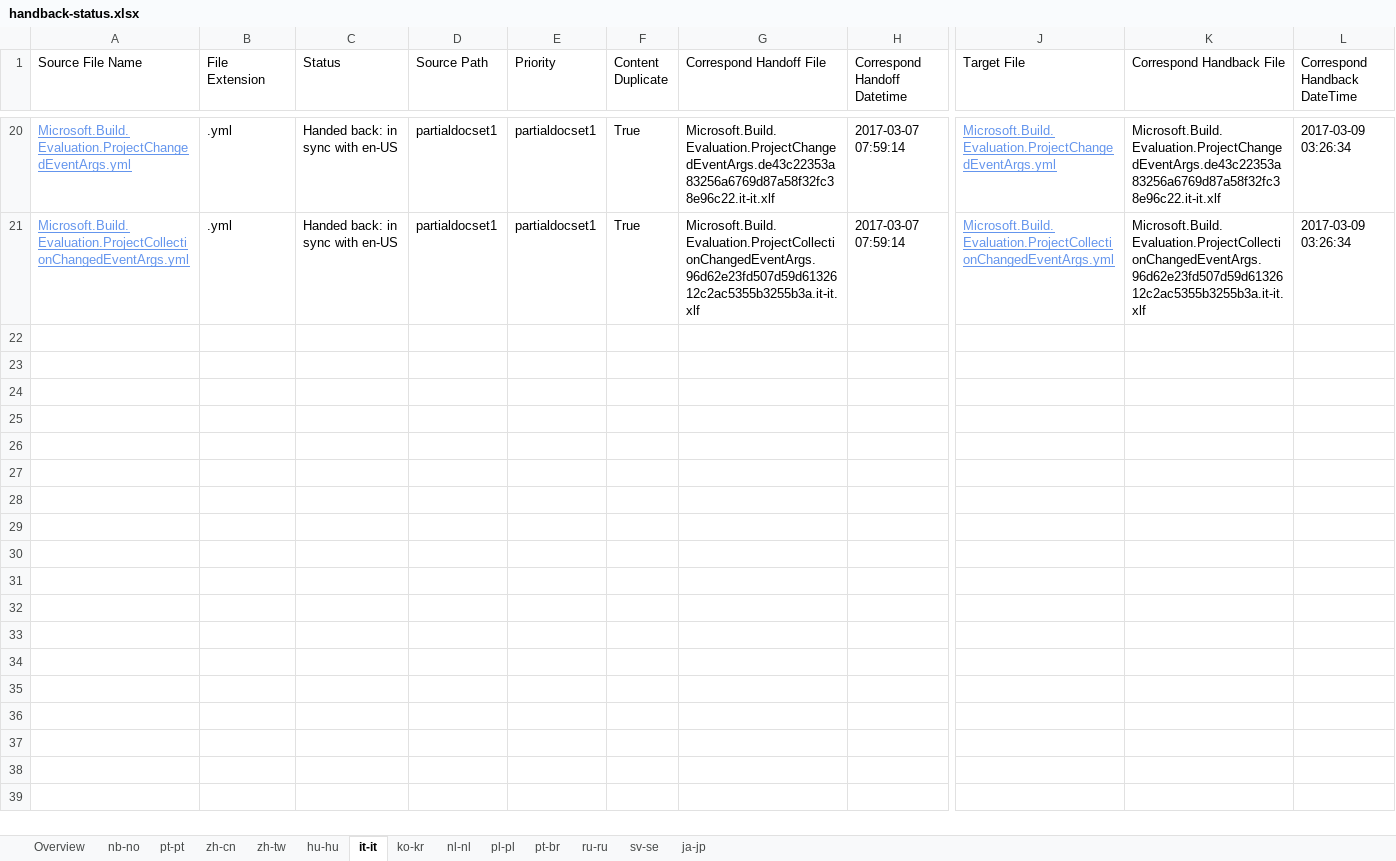
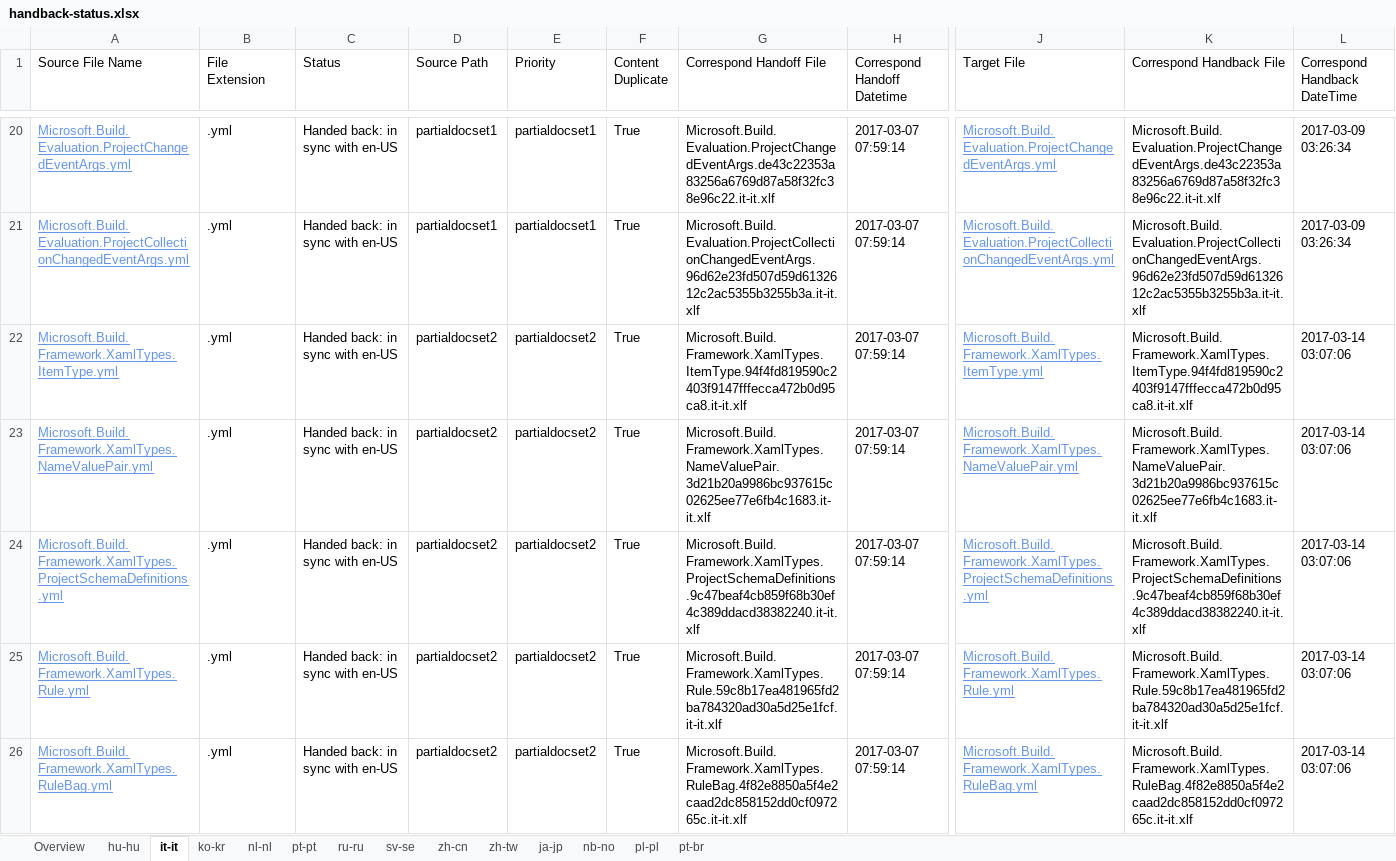
Before and after one commit to OpenLocalizationTestOrg/ECMA2YamlTestRepo2.handback, an Excel workbook: ol-handback/OpenLocalizationTestOrg/ECMA2YamlTestRepo2/master/handback-status.xlsx, sheet it-it, drawn as a sheet; only a part is shown, gaps mark what is left out; values as stored, in another font and other column widths than the file's, no borders; table styles not drawn; rows hold the shown columns only; the diff covers the shown part only; the diff names each change by its address in the sheet, - before the commit and + after, or states it on an @@ line.

```diff
--- a/ol-handback/OpenLocalizationTestOrg/ECMA2YamlTestRepo2/master/handback-status.xlsx (sheet it-it)
+++ b/ol-handback/OpenLocalizationTestOrg/ECMA2YamlTestRepo2/master/handback-status.xlsx (sheet it-it)
@@ sheet tab order changed: Overview | hu-hu | it-it | ko-kr | nl-nl | pt-pt | ru-ru | sv-se | zh-cn | zh-tw | ja-jp | nb-no | pl-pl | pt-br @@
+row 22: Microsoft.Build.Framework.XamlTypes.ItemType.yml | .yml | Handed back: in sync with en-US | partialdocset2 | partialdocset2 | True | Microsoft.Build.Framework.XamlTypes.ItemType.94f4fd819590c2403f9147fffecca472b0d95ca8.it-it.xlf | 2017-03-07 07:59:14 | Microsoft.Build.Framework.XamlTypes.ItemType.yml | Microsoft.Build.Framework.XamlTypes.ItemType.94f4fd819590c2403f9147fffecca472b0d95ca8.it-it.xlf | 2017-03-14 03:07:06
+row 23: Microsoft.Build.Framework.XamlTypes.NameValuePair.yml | .yml | Handed back: in sync with en-US | partialdocset2 | partialdocset2 | True | Microsoft.Build.Framework.XamlTypes.NameValuePair.3d21b20a9986bc937615c02625ee77e6fb4c1683.it-it.xlf | 2017-03-07 07:59:14 | Microsoft.Build.Framework.XamlTypes.NameValuePair.yml | Microsoft.Build.Framework.XamlTypes.NameValuePair.3d21b20a9986bc937615c02625ee77e6fb4c1683.it-it.xlf | 2017-03-14 03:07:06
+row 24: Microsoft.Build.Framework.XamlTypes.ProjectSchemaDefinitions.yml | .yml | Handed back: in sync with en-US | partialdocset2 | partialdocset2 | True | Microsoft.Build.Framework.XamlTypes.ProjectSchemaDefinitions.9c47beaf4cb859f68b30ef4c389ddacd38382240.it-it.xlf | 2017-03-07 07:59:14 | Microsoft.Build.Framework.XamlTypes.ProjectSchemaDefinitions.yml | Microsoft.Build.Framework.XamlTypes.ProjectSchemaDefinitions.9c47beaf4cb859f68b30ef4c389ddacd38382240.it-it.xlf | 2017-03-14 03:07:06
+row 25: Microsoft.Build.Framework.XamlTypes.Rule.yml | .yml | Handed back: in sync with en-US | partialdocset2 | partialdocset2 | True | Microsoft.Build.Framework.XamlTypes.Rule.59c8b17ea481965fd2ba784320ad30a5d25e1fcf.it-it.xlf | 2017-03-07 07:59:14 | Microsoft.Build.Framework.XamlTypes.Rule.yml | Microsoft.Build.Framework.XamlTypes.Rule.59c8b17ea481965fd2ba784320ad30a5d25e1fcf.it-it.xlf | 2017-03-14 03:07:06
+row 26: Microsoft.Build.Framework.XamlTypes.RuleBag.yml | .yml | Handed back: in sync with en-US | partialdocset2 | partialdocset2 | True | Microsoft.Build.Framework.XamlTypes.RuleBag.4f82e8850a5f4e2caad2dc858152dd0cf097265c.it-it.xlf | 2017-03-07 07:59:14 | Microsoft.Build.Framework.XamlTypes.RuleBag.yml | Microsoft.Build.Framework.XamlTypes.RuleBag.4f82e8850a5f4e2caad2dc858152dd0cf097265c.it-it.xlf | 2017-03-14 03:07:06
```
Also changed, not shown: 37 added rows elsewhere in this sheet, sheet Overview, sheet ru-ru, sheet hu-hu, sheet nl-nl, sheet pt-pt, sheet sv-se, 4 more sheets, ol-handback/OpenLocalizationTestOrg/ECMA2YamlTestRepo2/master/localization-status.xlsx.
